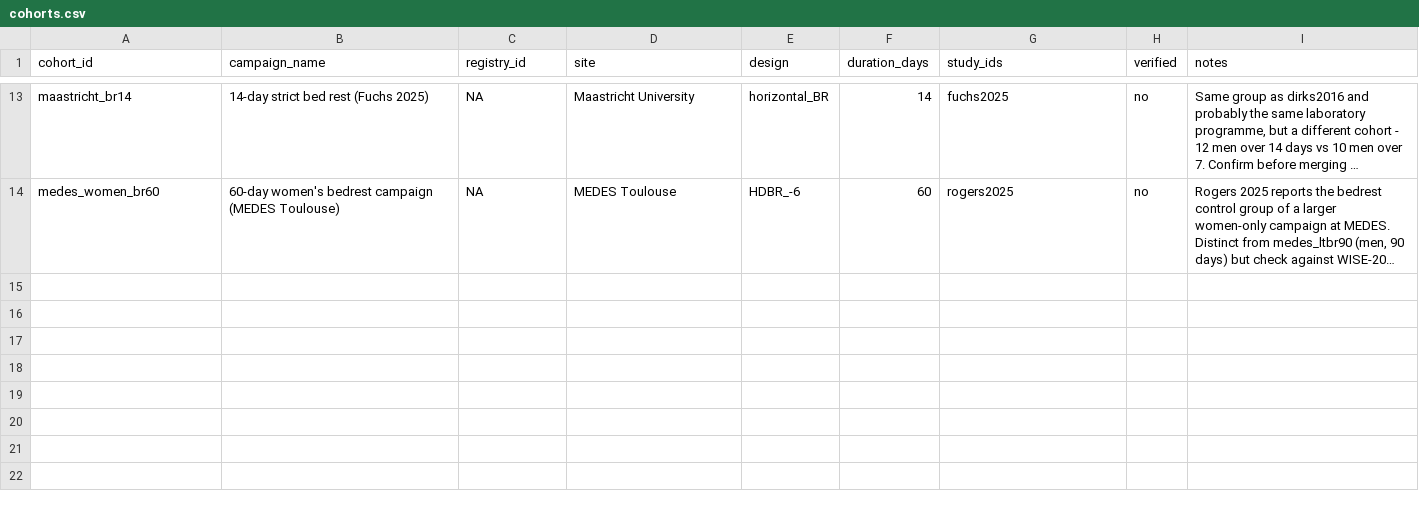
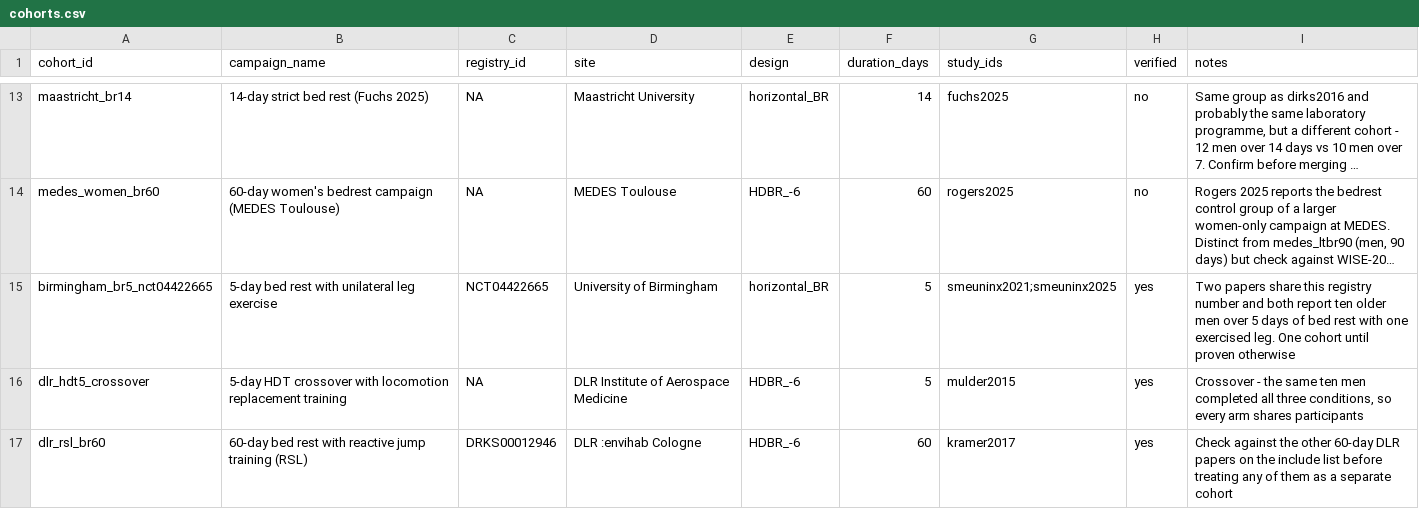
Before and after one commit to MiladBahariQaragoz/BedrestToMars, a CSV file: data/cohorts.csv, drawn as a sheet; only a part is shown, gaps mark what is left out; long unchanged cells end in …; the diff names each change by its address in the sheet, - before the commit and + after, or states it on an @@ line.

```diff
--- a/data/cohorts.csv
+++ b/data/cohorts.csv
+row 15: birmingham_br5_nct04422665 | 5-day bed rest with unilateral leg exercise | NCT04422665 | University of Birmingham | horizontal_BR | 5 | smeuninx2021;smeuninx2025 | yes | Two papers share this registry number and both report ten older men over 5 days of bed rest with one exercised leg. One cohort until proven otherwise
+row 16: dlr_hdt5_crossover | 5-day HDT crossover with locomotion replacement training | NA | DLR Institute of Aerospace Medicine | HDBR_-6 | 5 | mulder2015 | yes | Crossover - the same ten men completed all three conditions, so every arm shares participants
+row 17: dlr_rsl_br60 | 60-day bed rest with reactive jump training (RSL) | DRKS00012946 | DLR :envihab Cologne | HDBR_-6 | 60 | kramer2017 | yes | Check against the other 60-day DLR papers on the include list before treating any of them as a separate cohort
```
Also changed, not shown: docs/literature-review/screen_decisions_fulltext.csv, 11 other files.
